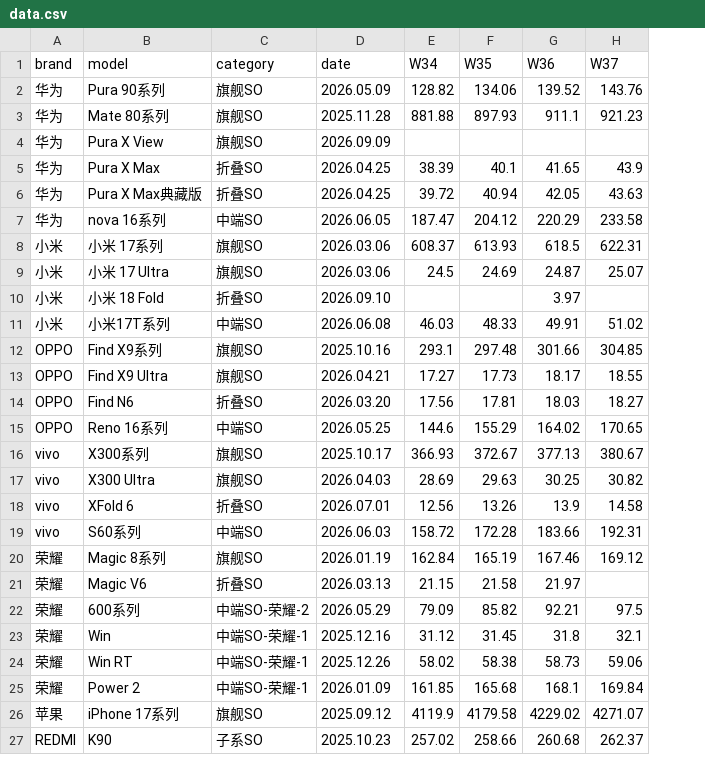
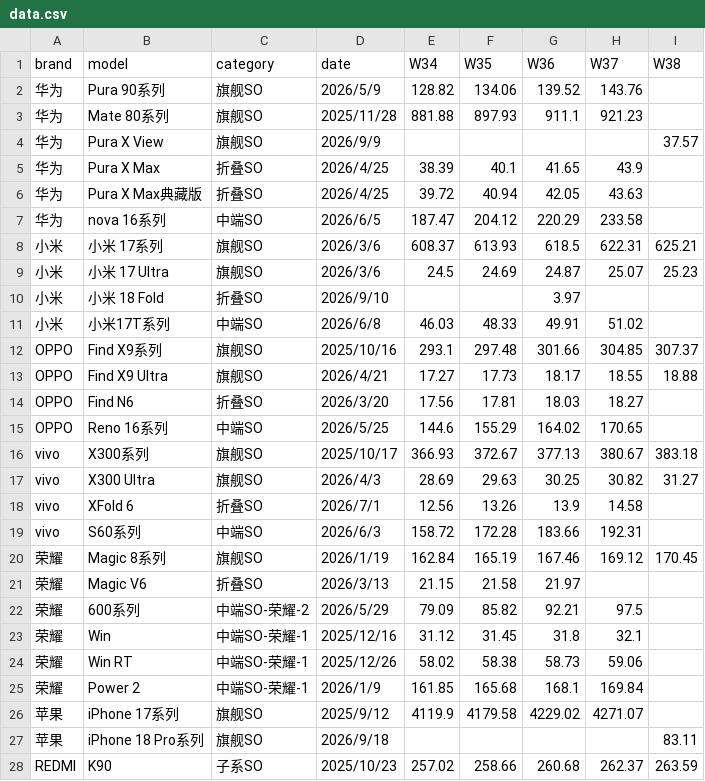
Before and after one commit to muinocriz/smartphoneSellOut, a CSV file: data.csv, drawn as a sheet; only a part is shown; addresses are those after the commit; the diff covers the shown part only; the diff names each change by its address in the sheet, - before the commit and + after, or states it on an @@ line.

Commit message:
更新 iPhone 18 Pro 系列

```diff
--- a/data.csv
+++ b/data.csv
+column I (W38), rows 4-20: 37.57 |  |  |  | 625.21 | 25.23 |  |  | 307.37 | 18.88 |  |  | 383.18 | 31.27 |  |  | 170.45; row 28: 263.59
-D2 (date): 2026.05.09
+D2 (date): 2026/5/9
-D3 (date): 2025.11.28
+D3 (date): 2025/11/28
-D4 (date): 2026.09.09
+D4 (date): 2026/9/9
-D5:D6 (date): 2026.04.25
+D5:D6 (date): 2026/4/25
-D7 (date): 2026.06.05
+D7 (date): 2026/6/5
-D8:D9 (date): 2026.03.06
+D8:D9 (date): 2026/3/6
-D10 (date): 2026.09.10
+D10 (date): 2026/9/10
-D11 (date): 2026.06.08
+D11 (date): 2026/6/8
-D12 (date): 2025.10.16
+D12 (date): 2025/10/16
-D13 (date): 2026.04.21
+D13 (date): 2026/4/21
-D14 (date): 2026.03.20
+D14 (date): 2026/3/20
-D15 (date): 2026.05.25
+D15 (date): 2026/5/25
-D16 (date): 2025.10.17
+D16 (date): 2025/10/17
-D17 (date): 2026.04.03
+D17 (date): 2026/4/3
-D18 (date): 2026.07.01
+D18 (date): 2026/7/1
-D19 (date): 2026.06.03
+D19 (date): 2026/6/3
-D20 (date): 2026.01.19
+D20 (date): 2026/1/19
-D21 (date): 2026.03.13
+D21 (date): 2026/3/13
-D22 (date): 2026.05.29
+D22 (date): 2026/5/29
-D23 (date): 2025.12.16
+D23 (date): 2025/12/16
-D24 (date): 2025.12.26
+D24 (date): 2025/12/26
-D25 (date): 2026.01.09
+D25 (date): 2026/1/9
-D26 (date): 2025.09.12
+D26 (date): 2025/9/12
+row 27: 苹果 | iPhone 18 Pro系列 | 旗舰SO | 2026/9/18 |  |  |  |  | 83.11
-D28 (date): 2025.10.23
+D28 (date): 2025/10/23
```
Also changed, not shown: 15 edited cells elsewhere in this file.
